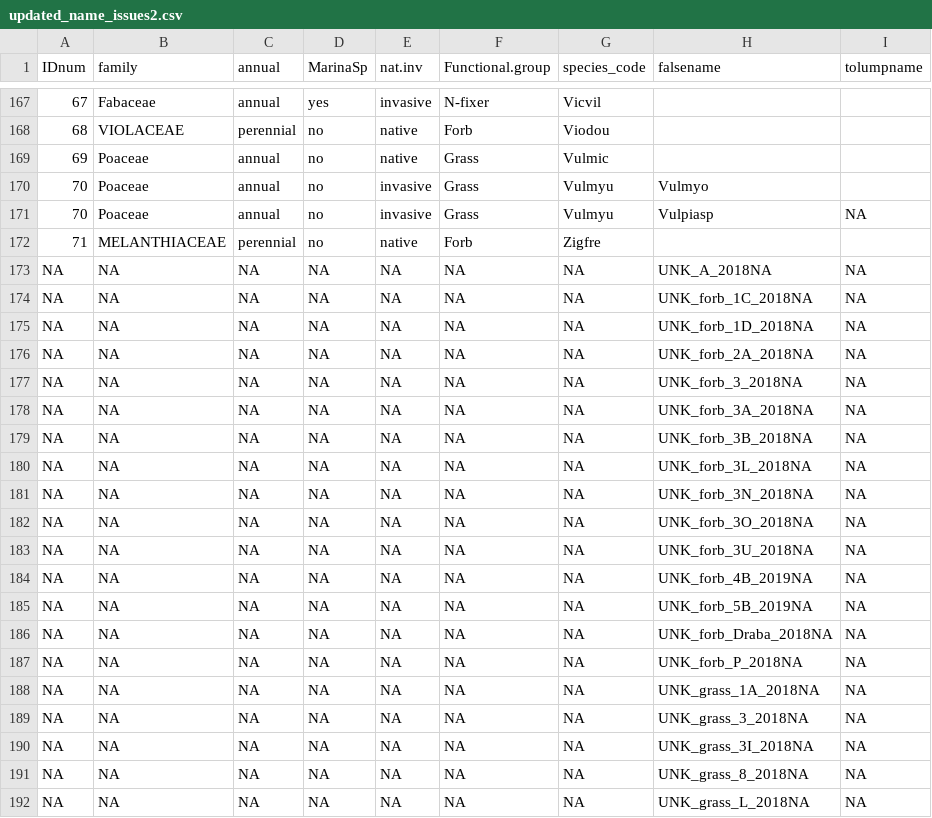
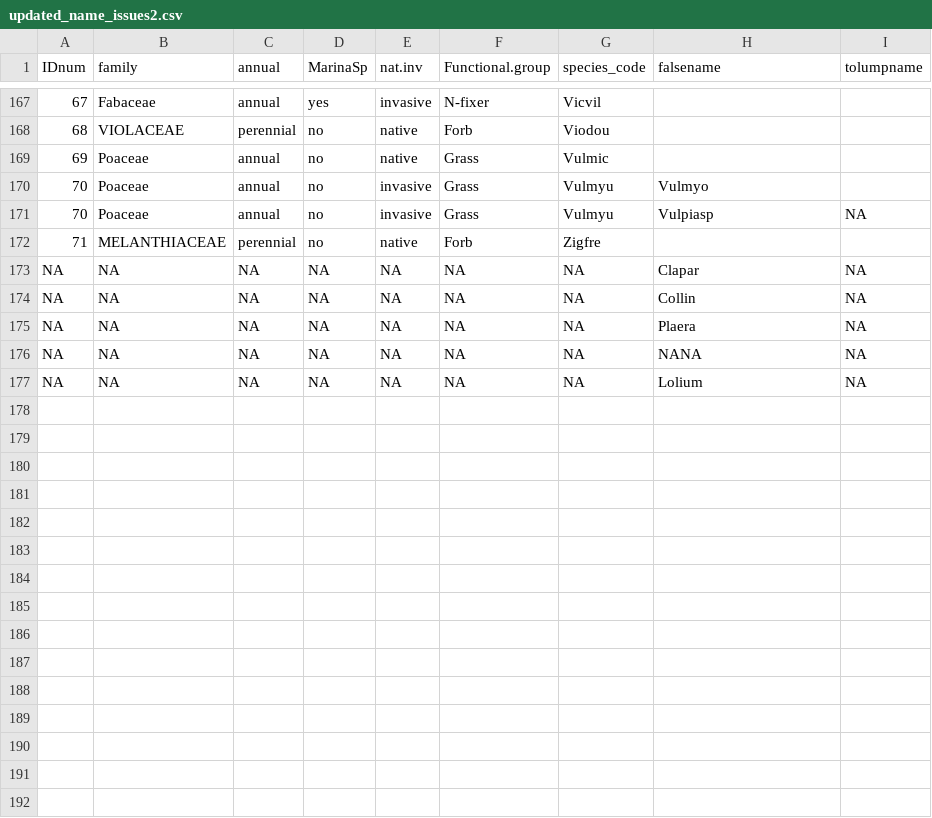
Before and after one commit to GremerLab/Seedbanks_traits_global_change, a CSV file: Cleaned data/updated_name_issues2.csv, drawn as a sheet; only a part is shown, gaps mark what is left out.

Commit message:
cleaning up data

```diff
--- a/Cleaned data/updated_name_issues2.csv
+++ b/Cleaned data/updated_name_issues2.csv
@@ -172,21 +172,6 @@
 " 71","MELANTHIACEAE","perennial","no","native","Forb","Zigfre","",""
-NA,NA,NA,NA,NA,NA,NA,"UNK_A_2018NA",NA
-NA,NA,NA,NA,NA,NA,NA,"UNK_forb_1C_2018NA",NA
-NA,NA,NA,NA,NA,NA,NA,"UNK_forb_1D_2018NA",NA
-NA,NA,NA,NA,NA,NA,NA,"UNK_forb_2A_2018NA",NA
-NA,NA,NA,NA,NA,NA,NA,"UNK_forb_3_2018NA",NA
-NA,NA,NA,NA,NA,NA,NA,"UNK_forb_3A_2018NA",NA
-NA,NA,NA,NA,NA,NA,NA,"UNK_forb_3B_2018NA",NA
-NA,NA,NA,NA,NA,NA,NA,"UNK_forb_3L_2018NA",NA
-NA,NA,NA,NA,NA,NA,NA,"UNK_forb_3N_2018NA",NA
-NA,NA,NA,NA,NA,NA,NA,"UNK_forb_3O_2018NA",NA
-NA,NA,NA,NA,NA,NA,NA,"UNK_forb_3U_2018NA",NA
-NA,NA,NA,NA,NA,NA,NA,"UNK_forb_4B_2019NA",NA
-NA,NA,NA,NA,NA,NA,NA,"UNK_forb_5B_2019NA",NA
-NA,NA,NA,NA,NA,NA,NA,"UNK_forb_Draba_2018NA",NA
-NA,NA,NA,NA,NA,NA,NA,"UNK_forb_P_2018NA",NA
-NA,NA,NA,NA,NA,NA,NA,"UNK_grass_1A_2018NA",NA
-NA,NA,NA,NA,NA,NA,NA,"UNK_grass_3_2018NA",NA
-NA,NA,NA,NA,NA,NA,NA,"UNK_grass_3I_2018NA",NA
-NA,NA,NA,NA,NA,NA,NA,"UNK_grass_8_2018NA",NA
-NA,NA,NA,NA,NA,NA,NA,"UNK_grass_L_2018NA",NA
+NA,NA,NA,NA,NA,NA,NA,"Clapar",NA
+NA,NA,NA,NA,NA,NA,NA,"Collin",NA
+NA,NA,NA,NA,NA,NA,NA,"Plaera",NA
+NA,NA,NA,NA,NA,NA,NA,"NANA",NA
+NA,NA,NA,NA,NA,NA,NA,"Lolium",NA
```
Also changed, not shown: 5 other files.
